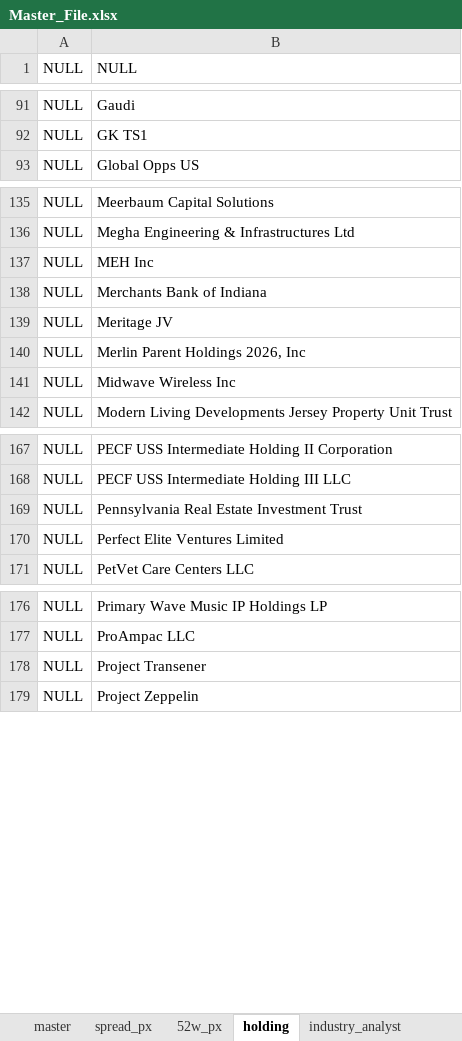
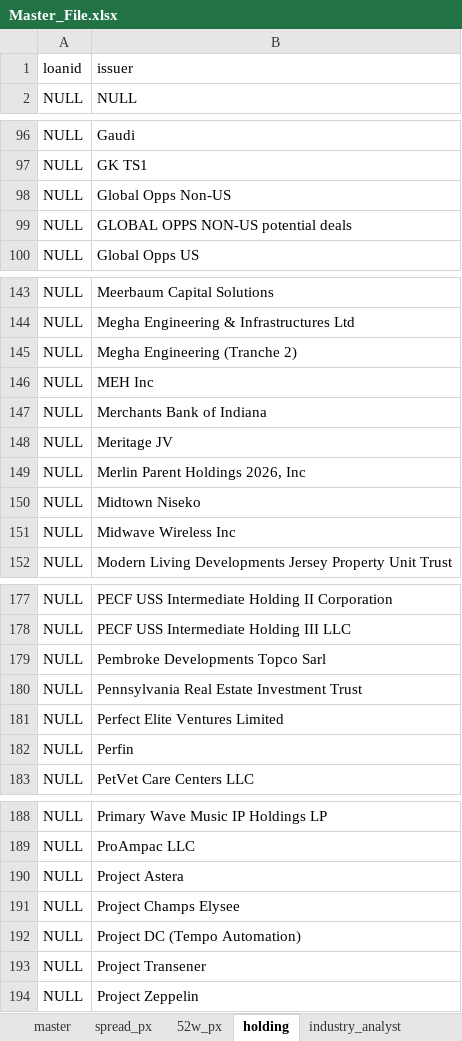
Before and after one commit to Element62/credit-screener, an Excel workbook: data/Master_File.xlsx, sheet holding, drawn as a sheet; only a part is shown, gaps mark what is left out; values as stored, in another font and other column widths than the file's, no borders; the diff covers the shown part only; the diff names each change by its address in the sheet, - before the commit and + after, or states it on an @@ line.

```diff
--- a/data/Master_File.xlsx (sheet holding)
+++ b/data/Master_File.xlsx (sheet holding)
+row 1: loanid | issuer
+row 98: NULL | Global Opps Non-US
+row 99: NULL | GLOBAL OPPS NON-US potential deals
+row 145: NULL | Megha Engineering (Tranche 2)
+row 150: NULL | Midtown Niseko
+row 179: NULL | Pembroke Developments Topco Sarl
+row 182: NULL | Perfin
+row 190: NULL | Project Astera
+row 191: NULL | Project Champs Elysee
+row 192: NULL | Project DC (Tempo Automation)
```
Also changed, not shown: 14 added rows and 1 edited cell elsewhere in this sheet, sheet spread_px, sheet master, sheet 52w_px, formulas that keep their value.
